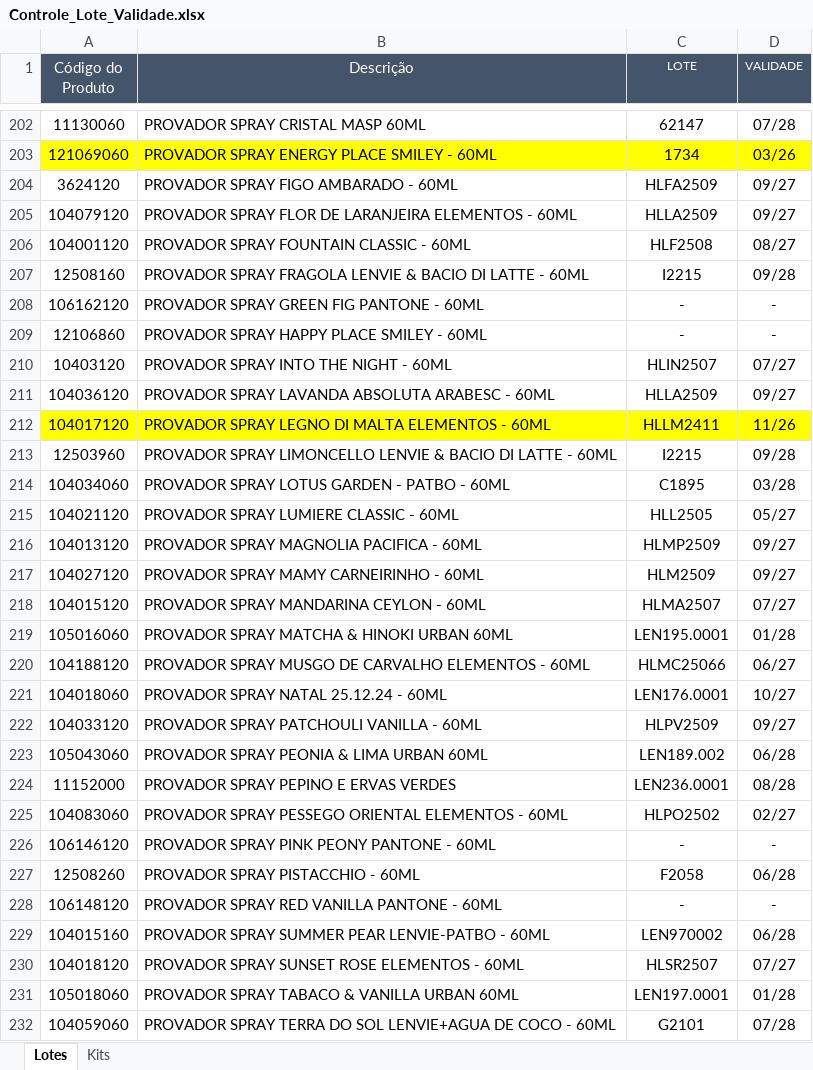
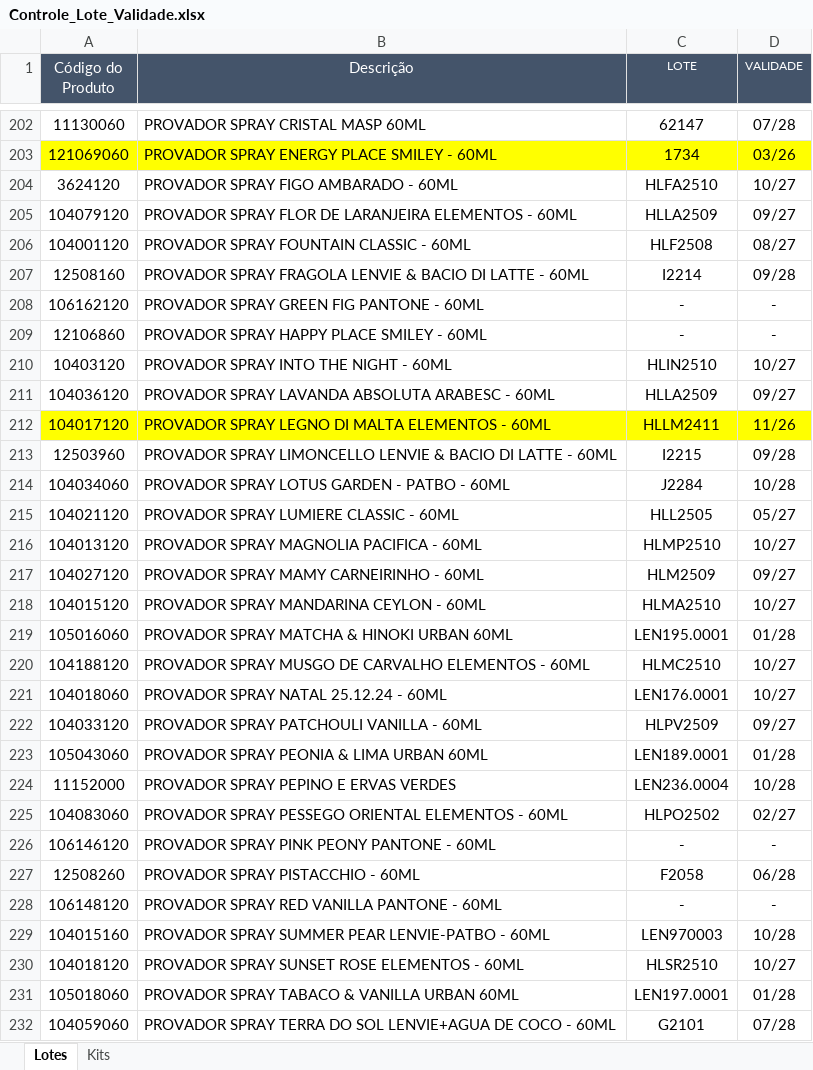
Before and after one commit to Aciem22/AdicionarRastreabilidade, an Excel workbook: Controle_Lote_Validade.xlsx, sheet Lotes, drawn as a sheet; only a part is shown, gaps mark what is left out; values as stored, in another font and other column widths than the file's, no borders; the diff covers the shown part only; the diff names each change by its address in the sheet, - before the commit and + after, or states it on an @@ line.

```diff
--- a/Controle_Lote_Validade.xlsx (sheet Lotes)
+++ b/Controle_Lote_Validade.xlsx (sheet Lotes)
-C204 (LOTE): HLFA2509
+C204 (LOTE): HLFA2510
-D204 (VALIDADE): 09/27
+D204 (VALIDADE): 10/27
-C207 (LOTE): I2215
+C207 (LOTE): I2214
-C210 (LOTE): HLIN2507
+C210 (LOTE): HLIN2510
-D210 (VALIDADE): 07/27
+D210 (VALIDADE): 10/27
-C214 (LOTE): C1895
+C214 (LOTE): J2284
-D214 (VALIDADE): 03/28
+D214 (VALIDADE): 10/28
-C216 (LOTE): HLMP2509
+C216 (LOTE): HLMP2510
-D216 (VALIDADE): 09/27
+D216 (VALIDADE): 10/27
-C218 (LOTE): HLMA2507
+C218 (LOTE): HLMA2510
-D218 (VALIDADE): 07/27
+D218 (VALIDADE): 10/27
-C220 (LOTE): HLMC25066
+C220 (LOTE): HLMC2510
-D220 (VALIDADE): 06/27
+D220 (VALIDADE): 10/27
-C223 (LOTE): LEN189.002
+C223 (LOTE): LEN189.0001
-D223 (VALIDADE): 06/28
+D223 (VALIDADE): 01/28
-C224 (LOTE): LEN236.0001
+C224 (LOTE): LEN236.0004
-D224 (VALIDADE): 08/28
+D224 (VALIDADE): 10/28
-C229 (LOTE): LEN970002
+C229 (LOTE): LEN970003
-D229 (VALIDADE): 06/28
+D229 (VALIDADE): 10/28
-C230 (LOTE): HLSR2507
+C230 (LOTE): HLSR2510
-D230 (VALIDADE): 07/27
+D230 (VALIDADE): 10/27
```
Also changed, not shown: 199 edited cells elsewhere in this sheet, sheet Kits.
